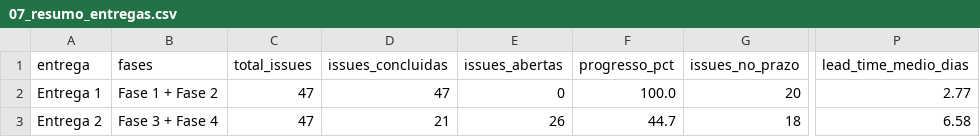
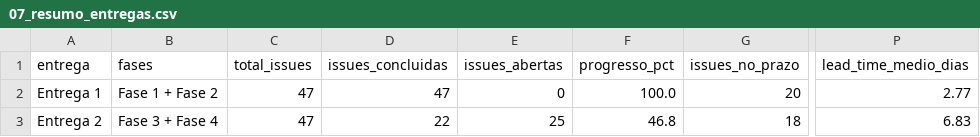
Before and after one commit to FCTE-Qualidade-de-Software-1/2026-2_T02_KAREN_JONES, a CSV file: dados/gestao/07_resumo_entregas.csv, drawn as a sheet; only a part is shown, gaps mark what is left out; the diff names each change by its address in the sheet, - before the commit and + after, or states it on an @@ line.

```diff
--- a/dados/gestao/07_resumo_entregas.csv
+++ b/dados/gestao/07_resumo_entregas.csv
-D3 (issues_concluidas): 21
+D3 (issues_concluidas): 22
-E3 (issues_abertas): 26
+E3 (issues_abertas): 25
-F3 (progresso_pct): 44.7
+F3 (progresso_pct): 46.8
-P3 (lead_time_medio_dias): 6.58
+P3 (lead_time_medio_dias): 6.83
```
Also changed, not shown: dados/gestao/02_calendario_e_progresso_fases.csv, dados/gestao/04_contribuicao_individual.csv, 12 other files.
